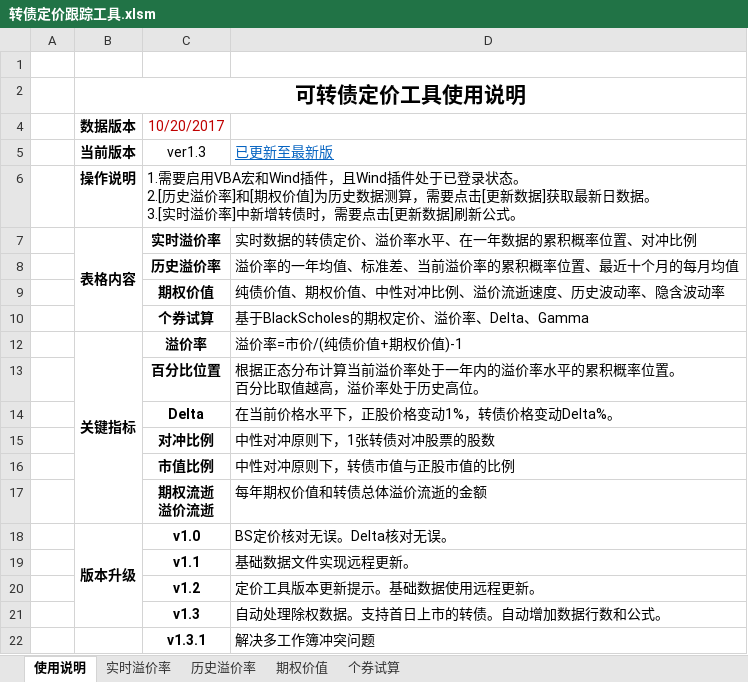
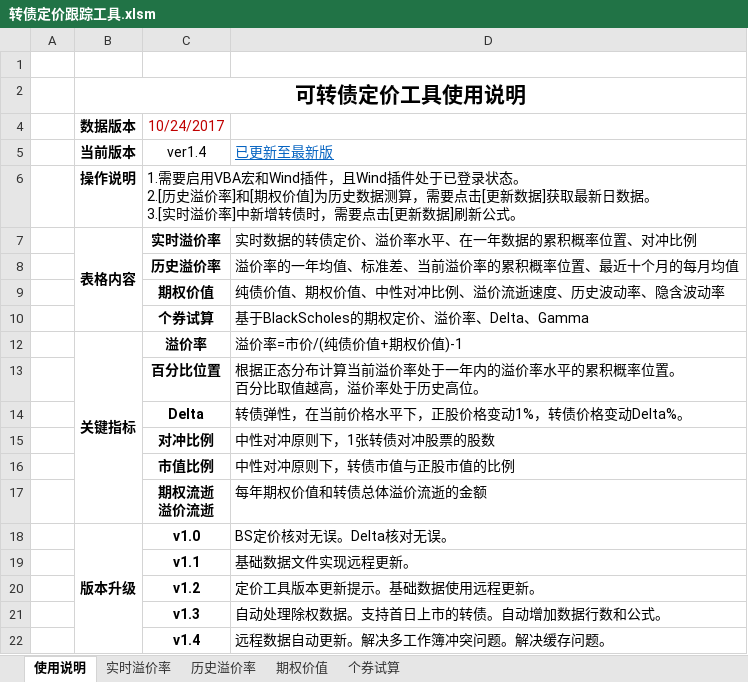
Before and after one commit to liquanbao/hazc, an Excel workbook: 转债定价跟踪工具.xlsm, sheet 使用说明, drawn as a sheet; values as stored, in another font and other column widths than the file's, no borders; charts and pictures not drawn; removed rows and columns are numbered as before the commit, all else as after; the diff names each change by its address in the sheet, - before the commit and + after, or states it on an @@ line.

```diff
--- a/转债定价跟踪工具.xlsm (sheet 使用说明)
+++ b/转债定价跟踪工具.xlsm (sheet 使用说明)
-C4: 10/20/2017
+C4: 10/24/2017
-C5 (10/24/2017): ver1.3
+C5 (10/24/2017): ver1.4
-D14: 在当前价格水平下，正股价格变动1%，转债价格变动Delta%。
+D14: 转债弹性，在当前价格水平下，正股价格变动1%，转债价格变动Delta%。
-row 22:  |  | v1.3.1 | 解决多工作簿冲突问题
+row 22:  |  | v1.4 | 远程数据自动更新。解决多工作簿冲突问题。解决缓存问题。
```
Also changed, not shown: sheet 实时溢价率, sheet 期权价值, sheet 历史溢价率, sheet 个券试算, charts or pictures.
